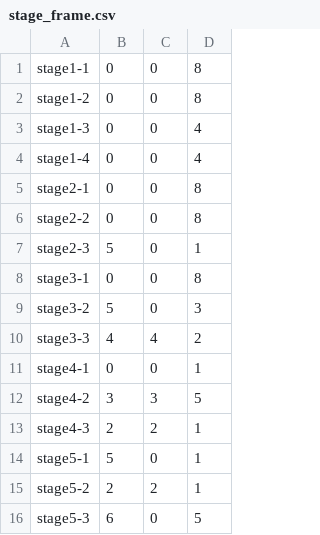
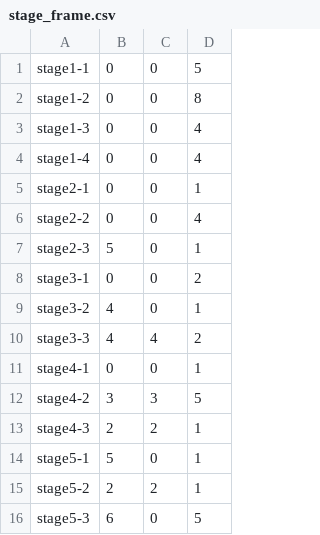
Before and after one commit to inouelab-waseda/unilab2023Net4.8, a CSV file: bin/Debug/stage_frame.csv, drawn as a sheet.

```diff
--- a/bin/Debug/stage_frame.csv
+++ b/bin/Debug/stage_frame.csv
@@ -1,2 +1,2 @@
-stage1-1,0,0,8
+stage1-1,0,0,5
 stage1-2,0,0,8
@@ -4,7 +4,7 @@ stage1-3,0,0,4
 stage1-4,0,0,4
-stage2-1,0,0,8
-stage2-2,0,0,8
+stage2-1,0,0,1
+stage2-2,0,0,4
 stage2-3,5,0,1
-stage3-1,0,0,8
-stage3-2,5,0,3
+stage3-1,0,0,2
+stage3-2,4,0,1
 stage3-3,4,4,2
```
Also changed, not shown: 4 other files.
